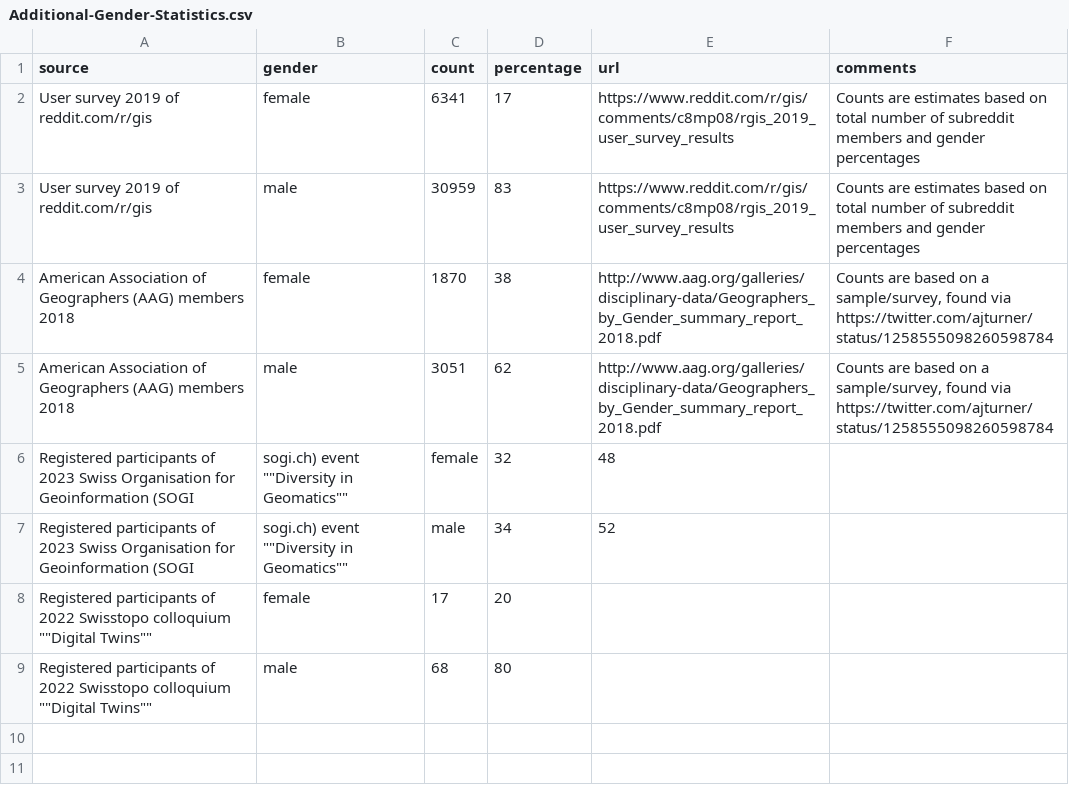
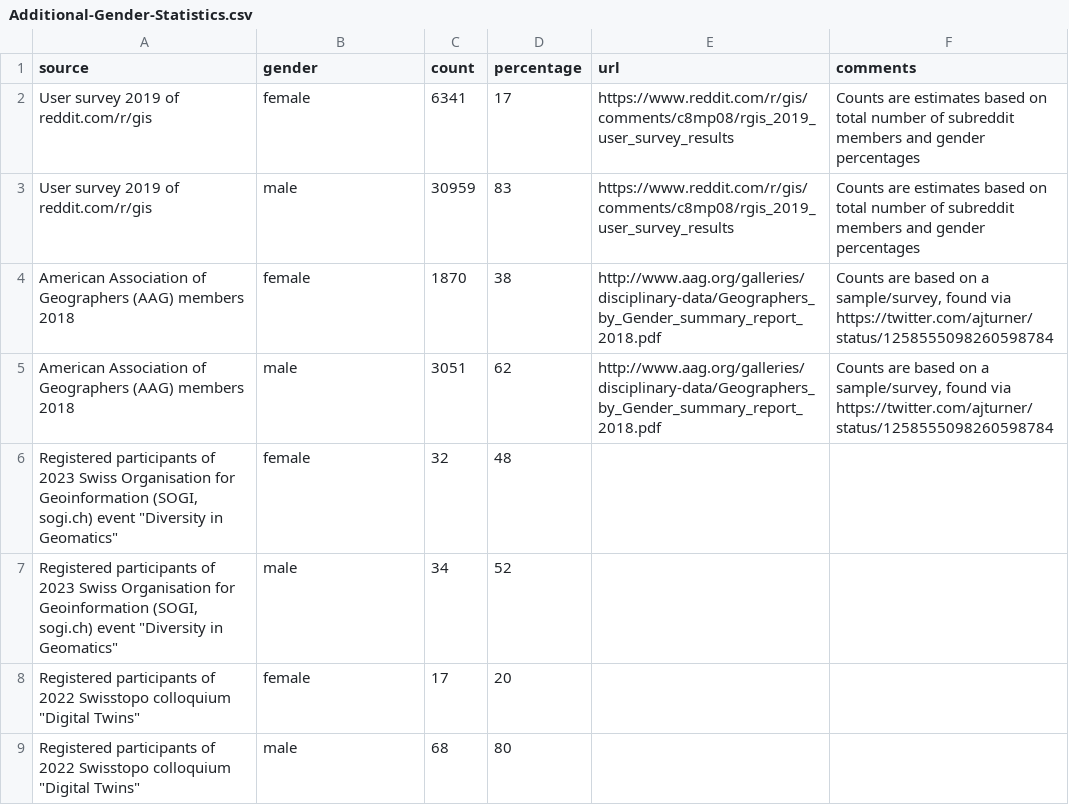
Before and after one commit to GeoBeer/geobeer-analytics, a CSV file: Auxiliary-Data/Additional-Gender-Statistics.csv, drawn as a sheet.

Commit message:
Update Additional-Gender-Statistics.csv

```diff
--- a/Auxiliary-Data/Additional-Gender-Statistics.csv
+++ b/Auxiliary-Data/Additional-Gender-Statistics.csv
@@ -5,5 +5,5 @@ American Association of Geographers (AAG) members 2018,female,1870,38,http://www
 American Association of Geographers (AAG) members 2018,male,3051,62,http://www.aag.org/galleries/disciplinary-data/Geographers_by_Gender_summary_report_2018.pdf,"Counts are based on a sample/survey, found via https://twitter.com/ajturner/status/1258555098260598784"
-Registered participants of 2023 Swiss Organisation for Geoinformation (SOGI, sogi.ch) event ""Diversity in Geomatics"",female,32,48,,
-Registered participants of 2023 Swiss Organisation for Geoinformation (SOGI, sogi.ch) event ""Diversity in Geomatics"",male,34,52,,
-Registered participants of 2022 Swisstopo colloquium ""Digital Twins"",female,17,20,,
-Registered participants of 2022 Swisstopo colloquium ""Digital Twins"",male,68,80,,
+"Registered participants of 2023 Swiss Organisation for Geoinformation (SOGI, sogi.ch) event ""Diversity in Geomatics""",female,32,48,,
+"Registered participants of 2023 Swiss Organisation for Geoinformation (SOGI, sogi.ch) event ""Diversity in Geomatics""",male,34,52,,
+"Registered participants of 2022 Swisstopo colloquium ""Digital Twins""",female,17,20,,
+"Registered participants of 2022 Swisstopo colloquium ""Digital Twins""",male,68,80,,
```
